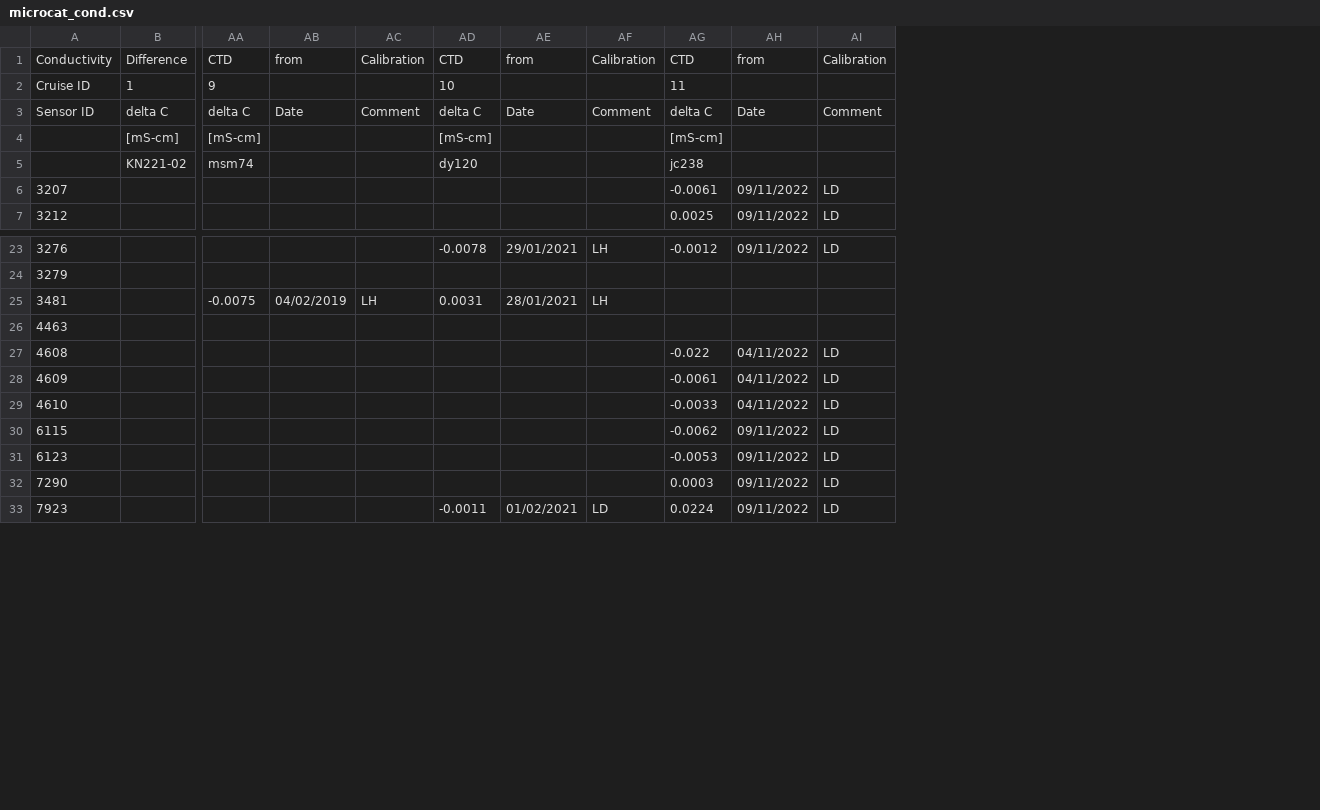
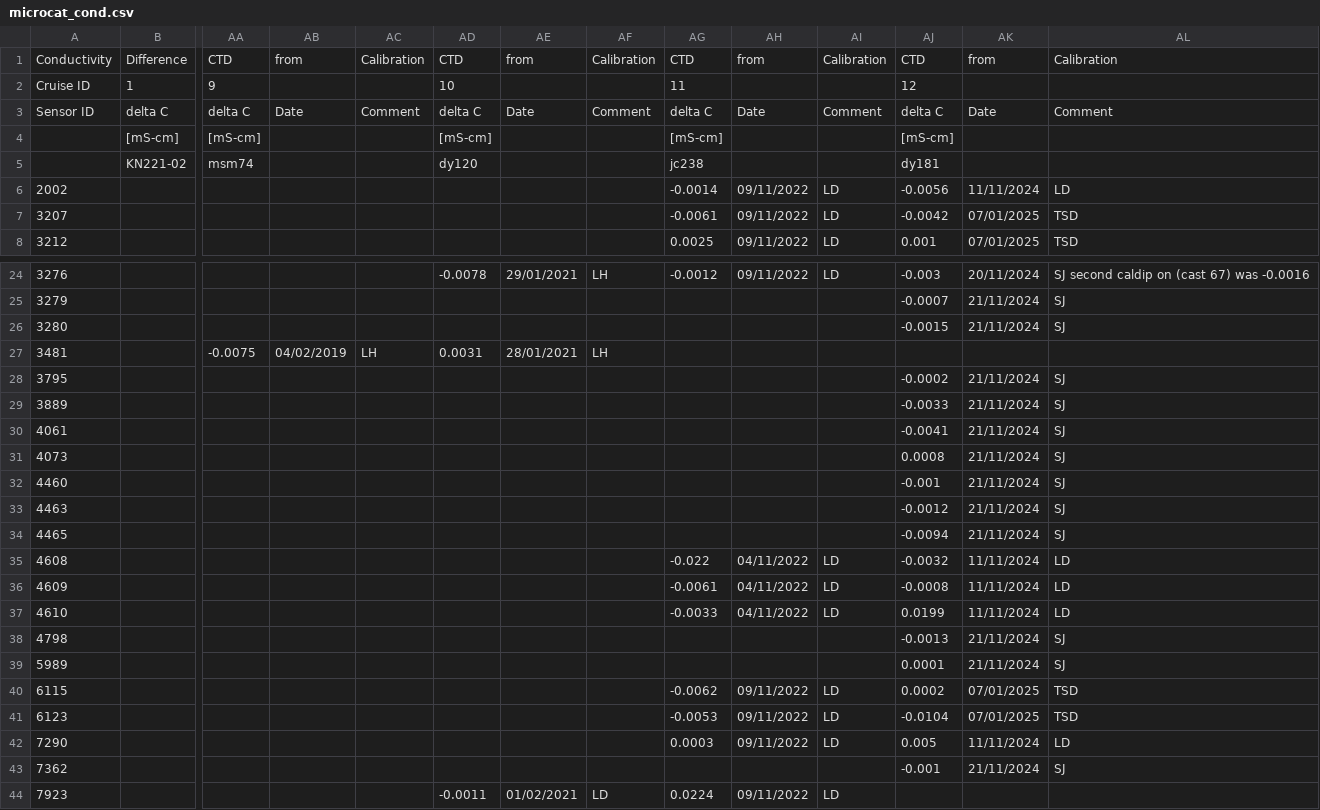
Before and after one commit to ScotMarPhys/m_moorproc_toolbox, a CSV file: metadata/cal_coef/osnap/microcat_cond.csv, drawn as a sheet; only a part is shown, gaps mark what is left out; addresses are those after the commit; rows hold the shown columns only; the diff covers the shown part only; the diff names each change by its address in the sheet, - before the commit and + after, or states it on an @@ line.

Commit message:
Changes necessary to run the RHADCP microcats through DM calibration, mostly mods to file / directory path construction.  Calibration coeffs for MC's 9113 and 9378 added to metadata.

```diff
--- a/metadata/cal_coef/osnap/microcat_cond.csv
+++ b/metadata/cal_coef/osnap/microcat_cond.csv
+column AJ, rows 1-5: CTD | 12 | delta C | [mS-cm] | dy181; rows 7-8: -0.0042 | 0.001; rows 24-25: -0.003 | -0.0007; row 33: -0.0012; rows 35-37: -0.0032 | -0.0008 | 0.0199; rows 40-42: 0.0002 | -0.0104 | 0.005
+column AK, rows 1-3: from |  | Date; rows 7-8: 07/01/2025 | 07/01/2025; rows 24-25: 20/11/2024 | 21/11/2024; row 33: 21/11/2024; rows 35-37: all 11/11/2024; rows 40-42: 07/01/2025 | 07/01/2025 | 11/11/2024
+column AL, rows 1-3: Calibration |  | Comment; rows 7-8: TSD | TSD; rows 24-25: SJ second caldip on (cast 67) was -0.0016 | SJ; row 33: SJ; rows 35-37: all LD; rows 40-42: TSD | TSD | LD
+row 6: 2002 |  |  |  |  |  |  |  | -0.0014 | 09/11/2022 | LD | -0.0056 | 11/11/2024 | LD
+row 26: 3280 |  |  |  |  |  |  |  |  |  |  | -0.0015 | 21/11/2024 | SJ
+row 28: 3795 |  |  |  |  |  |  |  |  |  |  | -0.0002 | 21/11/2024 | SJ
+row 29: 3889 |  |  |  |  |  |  |  |  |  |  | -0.0033 | 21/11/2024 | SJ
+row 30: 4061 |  |  |  |  |  |  |  |  |  |  | -0.0041 | 21/11/2024 | SJ
+row 31: 4073 |  |  |  |  |  |  |  |  |  |  | 0.0008 | 21/11/2024 | SJ
+row 32: 4460 |  |  |  |  |  |  |  |  |  |  | -0.001 | 21/11/2024 | SJ
+row 34: 4465 |  |  |  |  |  |  |  |  |  |  | -0.0094 | 21/11/2024 | SJ
+row 38: 4798 |  |  |  |  |  |  |  |  |  |  | -0.0013 | 21/11/2024 | SJ
+row 39: 5989 |  |  |  |  |  |  |  |  |  |  | 0.0001 | 21/11/2024 | SJ
+row 43: 7362 |  |  |  |  |  |  |  |  |  |  | -0.001 | 21/11/2024 | SJ
```
Also changed, not shown: 2 added rows and 18 edited cells elsewhere in this file, metadata/cal_coef/osnap/microcat_calib_cruise.csv, metadata/cal_coef/osnap/microcat_temp.csv, 9 other files.
